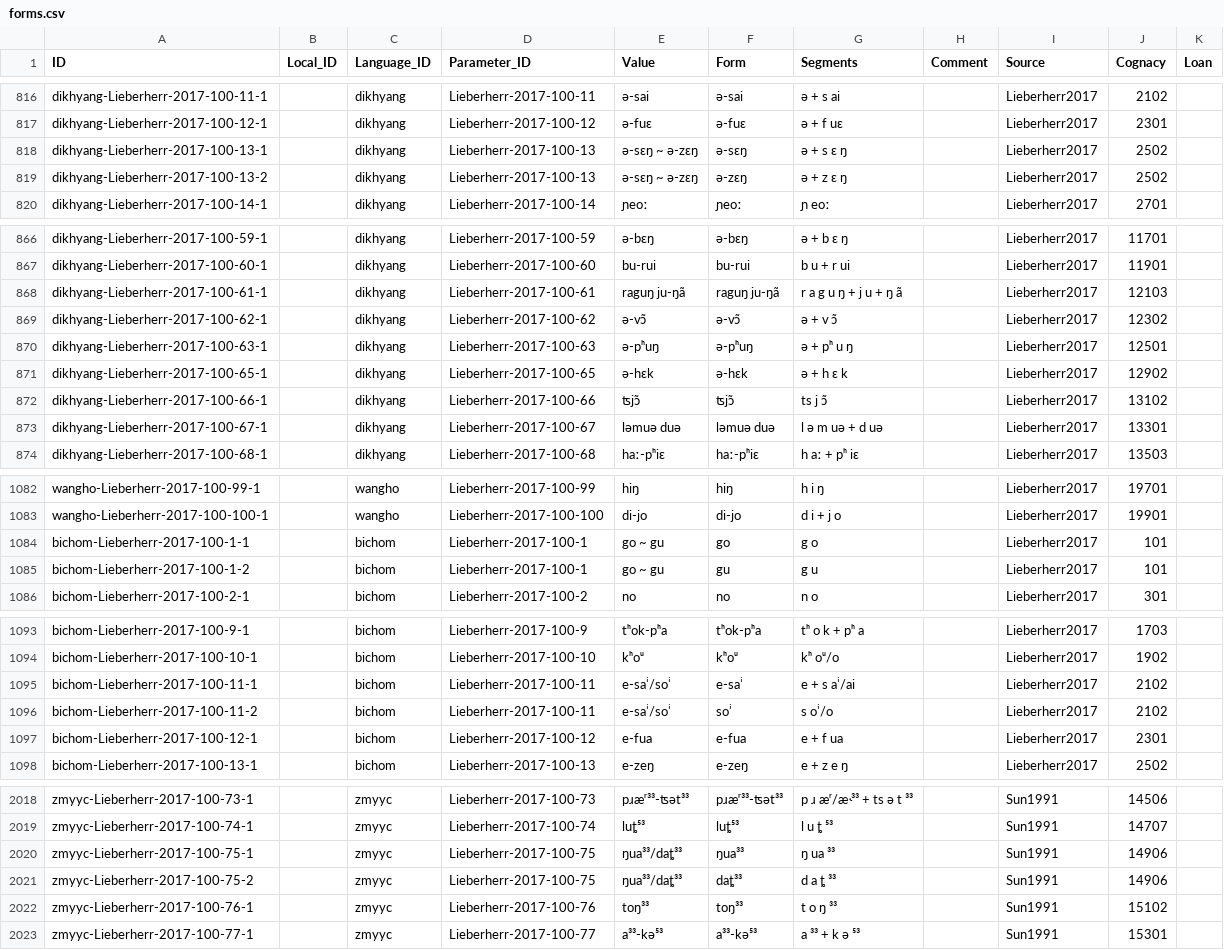
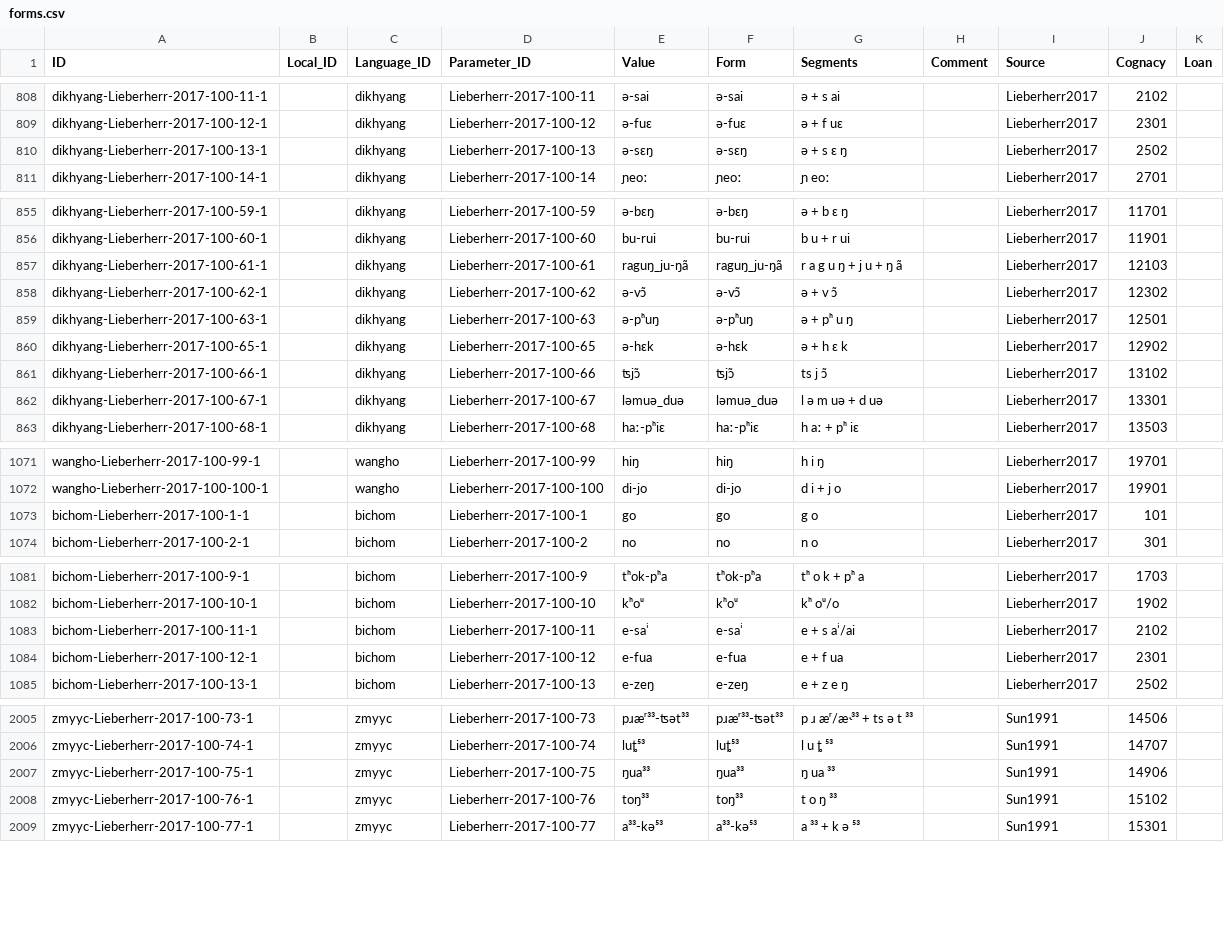
Before and after one commit to lexibank/lieberherrkhobwa, a CSV file: cldf/forms.csv, drawn as a sheet; only a part is shown, gaps mark what is left out; the diff covers the shown part only.

Commit message:
Fixed issue passing both Value and Form

```diff
--- a/cldf/forms.csv
+++ b/cldf/forms.csv
@@ -817,4 +809,3 @@ dikhyang-Lieberherr-2017-100-11-1,,dikhyang,Lieberherr-2017-100-11,ə-sai,ə-sai
 dikhyang-Lieberherr-2017-100-12-1,,dikhyang,Lieberherr-2017-100-12,ə-fuɛ,ə-fuɛ,ə + f uɛ,,Lieberherr2017,2301,
-dikhyang-Lieberherr-2017-100-13-1,,dikhyang,Lieberherr-2017-100-13,ə-sɛŋ ~ ə-zɛŋ,ə-sɛŋ,ə + s ɛ ŋ,,Lieberherr2017,2502,
-dikhyang-Lieberherr-2017-100-13-2,,dikhyang,Lieberherr-2017-100-13,ə-sɛŋ ~ ə-zɛŋ,ə-zɛŋ,ə + z ɛ ŋ,,Lieberherr2017,2502,
+dikhyang-Lieberherr-2017-100-13-1,,dikhyang,Lieberherr-2017-100-13,ə-sɛŋ,ə-sɛŋ,ə + s ɛ ŋ,,Lieberherr2017,2502,
 dikhyang-Lieberherr-2017-100-14-1,,dikhyang,Lieberherr-2017-100-14,ɲeoː,ɲeoː,ɲ eoː,,Lieberherr2017,2701,
@@ -867,3 +856,3 @@ dikhyang-Lieberherr-2017-100-59-1,,dikhyang,Lieberherr-2017-100-59,ə-bɛŋ,ə-b
 dikhyang-Lieberherr-2017-100-60-1,,dikhyang,Lieberherr-2017-100-60,bu-rui,bu-rui,b u + r ui,,Lieberherr2017,11901,
-dikhyang-Lieberherr-2017-100-61-1,,dikhyang,Lieberherr-2017-100-61,raguŋ ju-ŋã,raguŋ ju-ŋã,r a g u ŋ + j u + ŋ ã,,Lieberherr2017,12103,
+dikhyang-Lieberherr-2017-100-61-1,,dikhyang,Lieberherr-2017-100-61,raguŋ_ju-ŋã,raguŋ_ju-ŋã,r a g u ŋ + j u + ŋ ã,,Lieberherr2017,12103,
 dikhyang-Lieberherr-2017-100-62-1,,dikhyang,Lieberherr-2017-100-62,ə-vɔ̃,ə-vɔ̃,ə + v ɔ̃,,Lieberherr2017,12302,
@@ -872,3 +861,3 @@ dikhyang-Lieberherr-2017-100-65-1,,dikhyang,Lieberherr-2017-100-65,ə-hɛk,ə-h
 dikhyang-Lieberherr-2017-100-66-1,,dikhyang,Lieberherr-2017-100-66,ʦjɔ̃,ʦjɔ̃,ts j ɔ̃,,Lieberherr2017,13102,
-dikhyang-Lieberherr-2017-100-67-1,,dikhyang,Lieberherr-2017-100-67,ləmuə duə,ləmuə duə,l ə m uə + d uə,,Lieberherr2017,13301,
+dikhyang-Lieberherr-2017-100-67-1,,dikhyang,Lieberherr-2017-100-67,ləmuə_duə,ləmuə_duə,l ə m uə + d uə,,Lieberherr2017,13301,
 dikhyang-Lieberherr-2017-100-68-1,,dikhyang,Lieberherr-2017-100-68,haː-pʰiɛ,haː-pʰiɛ,h aː + pʰ iɛ,,Lieberherr2017,13503,
@@ -1083,4 +1072,3 @@ wangho-Lieberherr-2017-100-99-1,,wangho,Lieberherr-2017-100-99,hiŋ,hiŋ,h i ŋ,
 wangho-Lieberherr-2017-100-100-1,,wangho,Lieberherr-2017-100-100,di-jo,di-jo,d i + j o,,Lieberherr2017,19901,
-bichom-Lieberherr-2017-100-1-1,,bichom,Lieberherr-2017-100-1,go ~ gu,go,g o,,Lieberherr2017,101,
-bichom-Lieberherr-2017-100-1-2,,bichom,Lieberherr-2017-100-1,go ~ gu,gu,g u,,Lieberherr2017,101,
+bichom-Lieberherr-2017-100-1-1,,bichom,Lieberherr-2017-100-1,go,go,g o,,Lieberherr2017,101,
 bichom-Lieberherr-2017-100-2-1,,bichom,Lieberherr-2017-100-2,no,no,n o,,Lieberherr2017,301,
@@ -1094,4 +1082,3 @@ bichom-Lieberherr-2017-100-9-1,,bichom,Lieberherr-2017-100-9,tʰok-pʰa,tʰok-p
 bichom-Lieberherr-2017-100-10-1,,bichom,Lieberherr-2017-100-10,kʰoᵘ,kʰoᵘ,kʰ oᵘ/o,,Lieberherr2017,1902,
-bichom-Lieberherr-2017-100-11-1,,bichom,Lieberherr-2017-100-11,e-saⁱ/soⁱ,e-saⁱ,e + s aⁱ/ai,,Lieberherr2017,2102,
-bichom-Lieberherr-2017-100-11-2,,bichom,Lieberherr-2017-100-11,e-saⁱ/soⁱ,soⁱ,s oⁱ/o,,Lieberherr2017,2102,
+bichom-Lieberherr-2017-100-11-1,,bichom,Lieberherr-2017-100-11,e-saⁱ,e-saⁱ,e + s aⁱ/ai,,Lieberherr2017,2102,
 bichom-Lieberherr-2017-100-12-1,,bichom,Lieberherr-2017-100-12,e-fua,e-fua,e + f ua,,Lieberherr2017,2301,
@@ -2019,4 +2006,3 @@ zmyyc-Lieberherr-2017-100-73-1,,zmyyc,Lieberherr-2017-100-73,pɹæʳ³³-ʦət³
 zmyyc-Lieberherr-2017-100-74-1,,zmyyc,Lieberherr-2017-100-74,luȶ⁵³,luȶ⁵³,l u ȶ ⁵³,,Sun1991,14707,
-zmyyc-Lieberherr-2017-100-75-1,,zmyyc,Lieberherr-2017-100-75,ŋua³³/daȶ³³,ŋua³³,ŋ ua ³³,,Sun1991,14906,
-zmyyc-Lieberherr-2017-100-75-2,,zmyyc,Lieberherr-2017-100-75,ŋua³³/daȶ³³,daȶ³³,d a ȶ ³³,,Sun1991,14906,
+zmyyc-Lieberherr-2017-100-75-1,,zmyyc,Lieberherr-2017-100-75,ŋua³³,ŋua³³,ŋ ua ³³,,Sun1991,14906,
 zmyyc-Lieberherr-2017-100-76-1,,zmyyc,Lieberherr-2017-100-76,toŋ³³,toŋ³³,t o ŋ ³³,,Sun1991,15102,
```
Also changed, not shown: 10 removed rows and 57 edited cells elsewhere in this file, cldf/cognates.csv, 4 other files.
